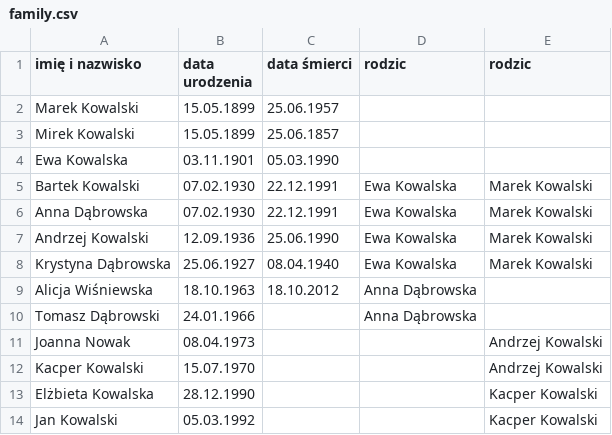
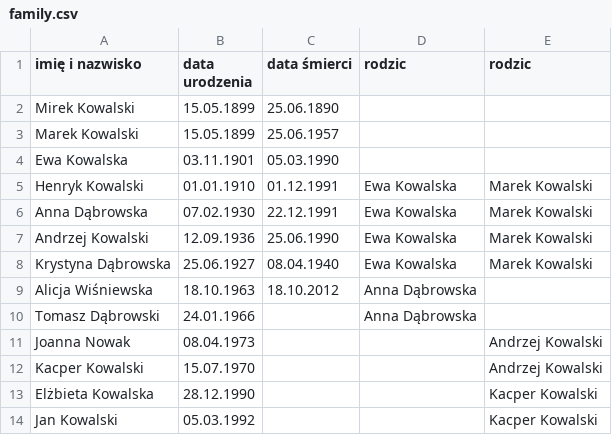
Before and after one commit to KacperJaroszek/OOP, a CSV file: genealogy/family.csv, drawn as a sheet.

```diff
--- a/genealogy/family.csv
+++ b/genealogy/family.csv
@@ -1,6 +1,6 @@
 imię i nazwisko,data urodzenia,data śmierci,rodzic,rodzic
+Mirek Kowalski,15.05.1899,25.06.1890,,
 Marek Kowalski,15.05.1899,25.06.1957,,
-Mirek Kowalski,15.05.1899,25.06.1857,,
 Ewa Kowalska,03.11.1901,05.03.1990,,
-Bartek Kowalski,07.02.1930,22.12.1991,Ewa Kowalska,Marek Kowalski
+Henryk Kowalski,01.01.1910,01.12.1991,Ewa Kowalska,Marek Kowalski
 Anna Dąbrowska,07.02.1930,22.12.1991,Ewa Kowalska,Marek Kowalski
```
Also changed, not shown: genealogy/familycopy.csv, 4 other files.
